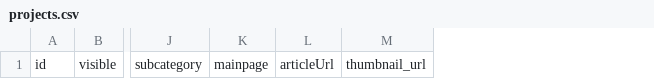
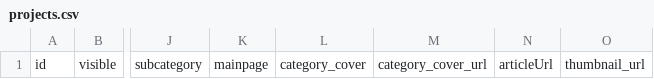
Before and after one commit to ghivivi/portfolio-giulia, a CSV file: config/projects.csv, drawn as a sheet; only a part is shown, gaps mark what is left out; the diff names each change by its address in the sheet, - before the commit and + after, or states it on an @@ line.

```diff
--- a/config/projects.csv
+++ b/config/projects.csv
+column L, row 1: category_cover
+column M, row 1: category_cover_url
```
Also changed, not shown: 6 other files.
